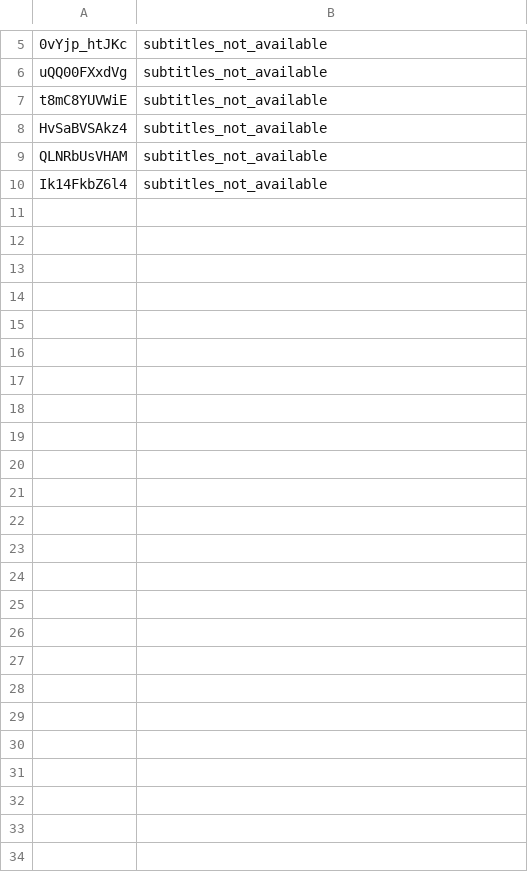
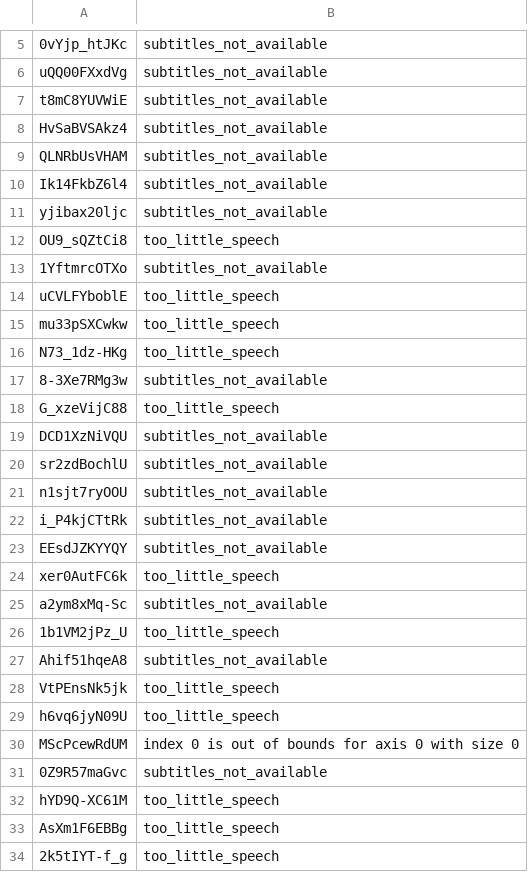
Before and after one commit to GeorgeFedoseev/YouTube-Captions-Based-Speech-Dataset-Parser, a CSV file: videos_failed_to_process.csv, drawn as a sheet; only a part is shown, gaps mark what is left out; the diff names each change by its address in the sheet, - before the commit and + after, or states it on an @@ line.

Commit message:
exporting for deep speech

```diff
--- a/videos_failed_to_process.csv
+++ b/videos_failed_to_process.csv
+row 11: yjibax20ljc | subtitles_not_available
+row 12: OU9_sQZtCi8 | too_little_speech
+row 13: 1YftmrcOTXo | subtitles_not_available
+row 14: uCVLFYboblE | too_little_speech
+row 15: mu33pSXCwkw | too_little_speech
+row 16: N73_1dz-HKg | too_little_speech
+row 17: 8-3Xe7RMg3w | subtitles_not_available
+row 18: G_xzeVijC88 | too_little_speech
+row 19: DCD1XzNiVQU | subtitles_not_available
+row 20: sr2zdBochlU | subtitles_not_available
+row 21: n1sjt7ryOOU | subtitles_not_available
+row 22: i_P4kjCTtRk | subtitles_not_available
+row 23: EEsdJZKYYQY | subtitles_not_available
+row 24: xer0AutFC6k | too_little_speech
+row 25: a2ym8xMq-Sc | subtitles_not_available
+row 26: 1b1VM2jPz_U | too_little_speech
+row 27: Ahif51hqeA8 | subtitles_not_available
+row 28: VtPEnsNk5jk | too_little_speech
+row 29: h6vq6jyN09U | too_little_speech
+row 30: MScPcewRdUM | index 0 is out of bounds for axis 0 with size 0
+row 31: 0Z9R57maGvc | subtitles_not_available
+row 32: hYD9Q-XC61M | too_little_speech
+row 33: AsXm1F6EBBg | too_little_speech
+row 34: 2k5tIYT-f_g | too_little_speech
```
Also changed, not shown: videos_processed.csv, 16 other files.
